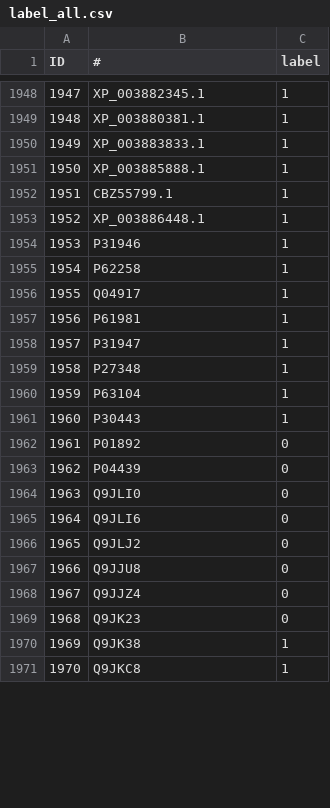
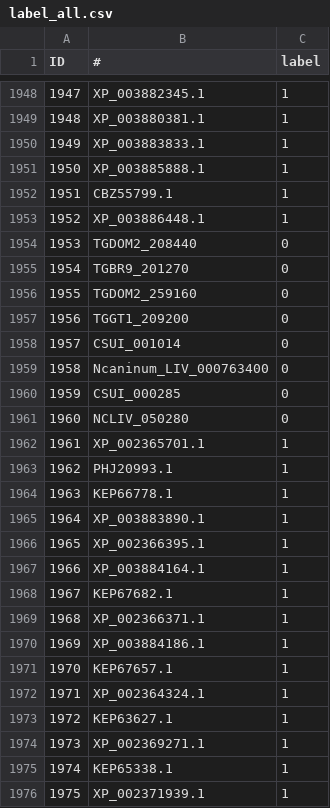
Before and after one commit to jonkerjims/DGPD-new-, a CSV file: Predict/deeplearn/iLearnResultCSVFile/output_file/feature/label_all.csv, drawn as a sheet; only a part is shown, gaps mark what is left out; removed rows and columns are numbered as before the commit, all else as after; the diff covers the shown part only; the diff names each change by its address in the sheet, - before the commit and + after, or states it on an @@ line.

```diff
--- a/Predict/deeplearn/iLearnResultCSVFile/output_file/feature/label_all.csv
+++ b/Predict/deeplearn/iLearnResultCSVFile/output_file/feature/label_all.csv
+row 1954: 1953 | TGDOM2_208440 | 0
+row 1955: 1954 | TGBR9_201270 | 0
+row 1956: 1955 | TGDOM2_259160 | 0
+row 1957: 1956 | TGGT1_209200 | 0
+row 1958: 1957 | CSUI_001014 | 0
+row 1959: 1958 | Ncaninum_LIV_000763400 | 0
+row 1960: 1959 | CSUI_000285 | 0
+row 1961: 1960 | NCLIV_050280 | 0
+row 1962: 1961 | XP_002365701.1 | 1
@@ column A (ID) renumbered between rows 1963 and 1976 @@
-B1963 (#): P31946
+B1963 (#): PHJ20993.1
-B1964 (#): P62258
+B1964 (#): KEP66778.1
-B1965 (#): Q04917
+B1965 (#): XP_003883890.1
-B1966 (#): P61981
+B1966 (#): XP_002366395.1
-B1967 (#): P31947
+B1967 (#): XP_003884164.1
-B1968 (#): P27348
+B1968 (#): KEP67682.1
+row 1969: 1968 | XP_002366371.1 | 1
-B1970 (#): P63104
+B1970 (#): XP_003884186.1
+row 1971: 1970 | KEP67657.1 | 1
-B1972 (#): P30443
+B1972 (#): XP_002364324.1
-row 1962: 1961 | P01892 | 0
-row 1963: 1962 | P04439 | 0
-row 1964: 1963 | Q9JLI0 | 0
-row 1965: 1964 | Q9JLI6 | 0
-row 1966: 1965 | Q9JLJ2 | 0
-row 1967: 1966 | Q9JJU8 | 0
-row 1968: 1967 | Q9JJZ4 | 0
-row 1969: 1968 | Q9JK23 | 0
+row 1973: 1972 | KEP63627.1 | 1
+row 1974: 1973 | XP_002369271.1 | 1
-B1975 (#): Q9JK38
+B1975 (#): KEP65338.1
-B1976 (#): Q9JKC8
+B1976 (#): XP_002371939.1
```
Also changed, not shown: 2 removed rows elsewhere in this file, Predict/deeplearn/iLearnResultCSVFile/output_file/feature/label.csv, 10 other files.
